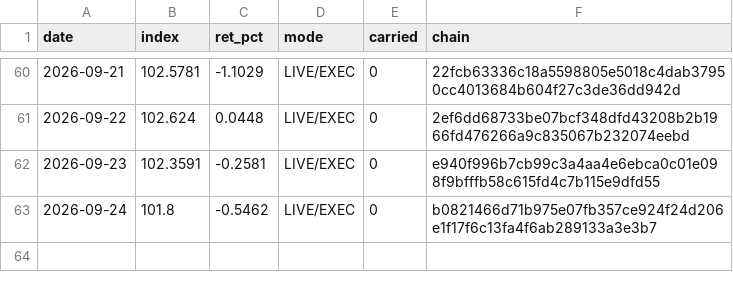
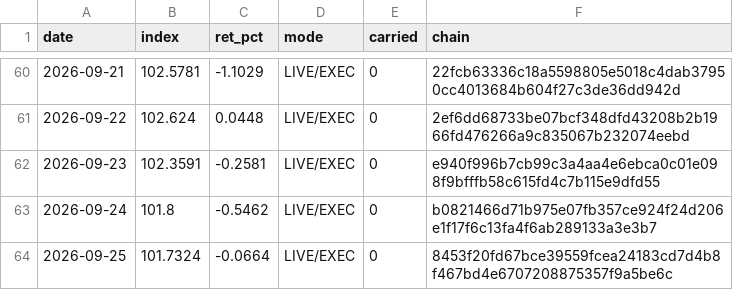
Before and after one commit to hatruz/track-record, a CSV file: track.csv, drawn as a sheet; only a part is shown, gaps mark what is left out.

```diff
--- a/track.csv
+++ b/track.csv
@@ -63 +63,2 @@ date,index,ret_pct,mode,carried,chain
 2026-09-24,101.8,-0.5462,LIVE/EXEC,0,b0821466d71b975e07fb357ce924f24d206e1f17f6c13fa4f6ab289133a3e3b7
+2026-09-25,101.7324,-0.0664,LIVE/EXEC,0,8453f20fd67bce39559fcea24183cd7d4b8f467bd4e6707208875357f9a5be6c
```
Also changed, not shown: 1 other file.
